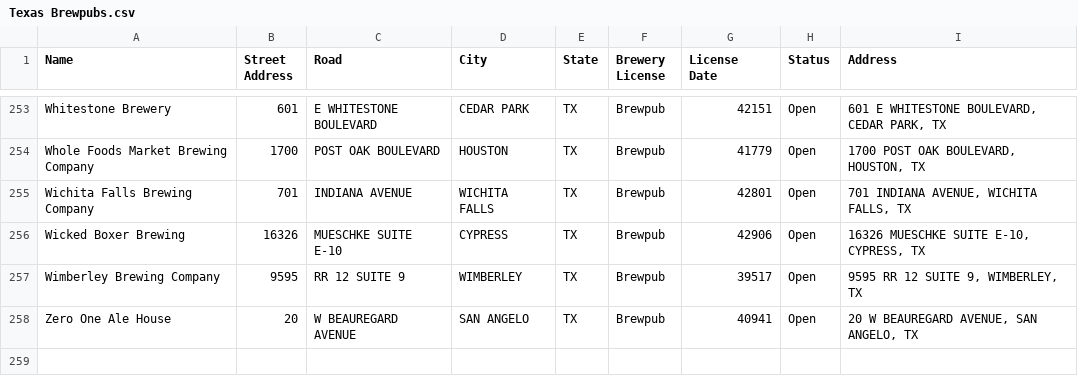
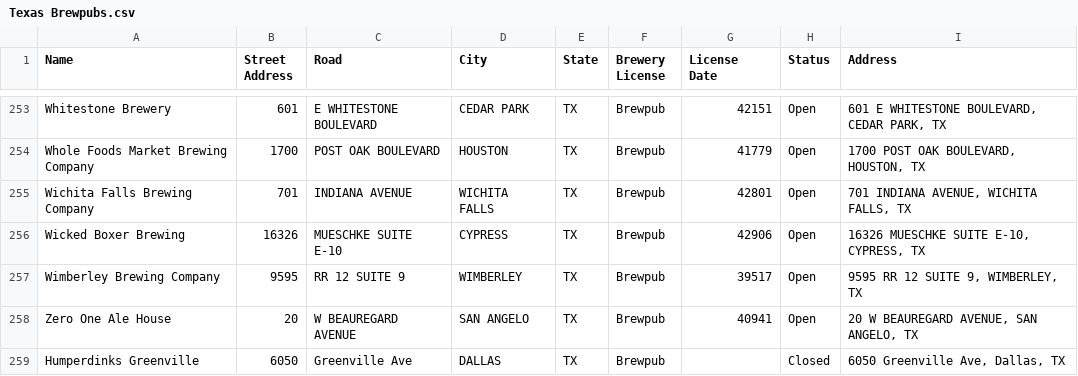
Before and after one commit to toadies/7374_Brewery_Analytics, a CSV file: Data/Texas Brewpubs.csv, drawn as a sheet; only a part is shown, gaps mark what is left out; the diff names each change by its address in the sheet, - before the commit and + after, or states it on an @@ line.

Commit message:
Added more addresses

```diff
--- a/Data/Texas Brewpubs.csv
+++ b/Data/Texas Brewpubs.csv
+row 259: Humperdinks Greenville | 6050 | Greenville Ave | DALLAS | TX | Brewpub |  | Closed | 6050 Greenville Ave, Dallas, TX
```
Also changed, not shown: Data/NTX Brewery Info.csv.
